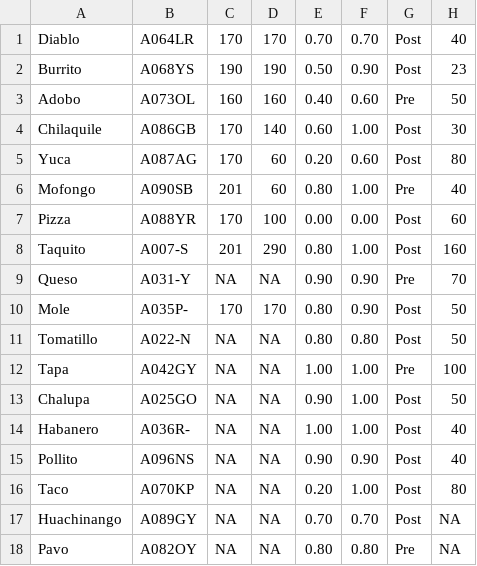
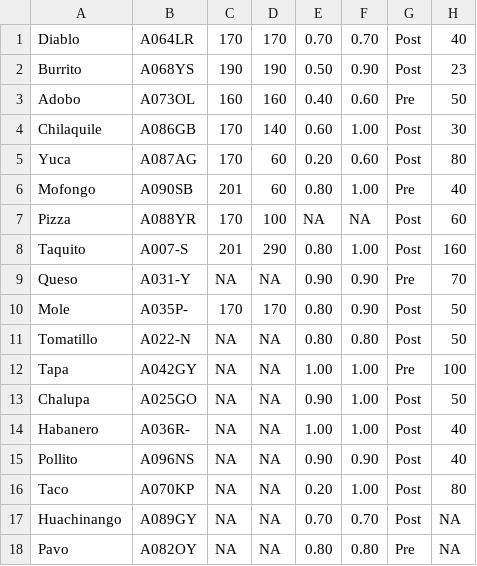
Before and after one commit to corinalogan/grackles, a CSV file: Files/Preregistrations/g_inhibition_datasummary.csv, drawn as a sheet.

```diff
--- a/Files/Preregistrations/g_inhibition_datasummary.csv
+++ b/Files/Preregistrations/g_inhibition_datasummary.csv
@@ -6,3 +6,3 @@ Yuca,A087AG,170,60,0.20,0.60,Post,80,
 Mofongo,A090SB,201,60,0.80,1.00,Pre,40,
-Pizza,A088YR,170,100,0.00,0.00,Post,60,
+Pizza,A088YR,170,100,NA,NA,Post,60,
 Taquito,A007-S,201,290,0.80,1.00,Post,160,
```
Also changed, not shown: 3 other files.
